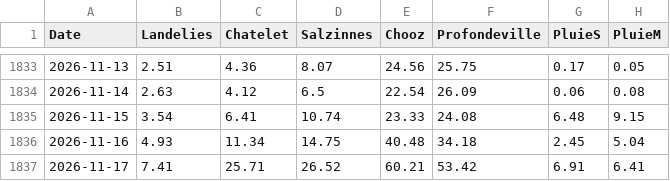
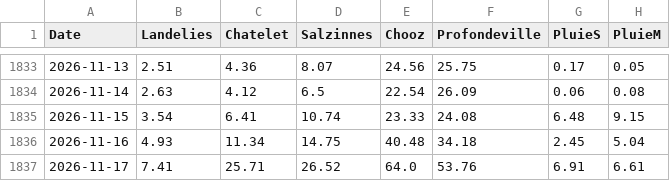
Before and after one commit to clem-tried-it/Guide-peche, a CSV file: data/historique.csv, drawn as a sheet; only a part is shown, gaps mark what is left out.

```diff
--- a/data/historique.csv
+++ b/data/historique.csv
@@ -1836,2 +1836,2 @@ Date,Landelies,Chatelet,Salzinnes,Chooz,Profondeville,PluieS,PluieM
 2026-11-16,4.93,11.34,14.75,40.48,34.18,2.45,5.04
-2026-11-17,7.41,25.71,26.52,60.21,53.42,6.91,6.41
+2026-11-17,7.41,25.71,26.52,64.0,53.76,6.91,6.61
```
Also changed, not shown: data/releves.csv, data/releves_10j.csv, 1 other file.
